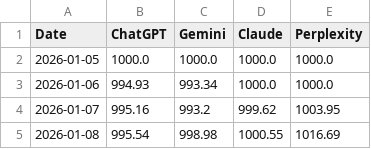
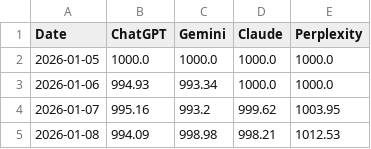
Before and after one commit to Seve1995/ai_trading_challenge, a CSV file: logs/performance.csv, drawn as a sheet.

```diff
--- a/logs/performance.csv
+++ b/logs/performance.csv
@@ -4,2 +4,2 @@ Date,ChatGPT,Gemini,Claude,Perplexity
 2026-01-07,995.16,993.2,999.62,1003.95
-2026-01-08,995.54,998.98,1000.55,1016.69
+2026-01-08,994.09,998.98,998.21,1012.53
```
Also changed, not shown: 2 other files.
